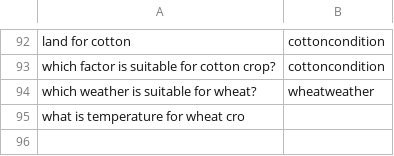
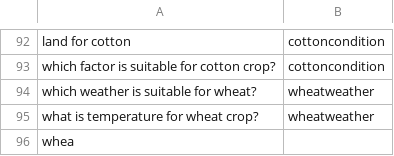
Before and after one commit to reflectstars/NLP-ANN-Agriculture-Chatbot, a CSV file: datasets/intent.csv, drawn as a sheet; only a part is shown, gaps mark what is left out.

Commit message:
Minor cosmetics

```diff
--- a/datasets/intent.csv
+++ b/datasets/intent.csv
@@ -94,2 +94,3 @@ which factor is suitable for cotton crop?,cottoncondition
 which weather is suitable for wheat?,wheatweather
-what is temperature for wheat cro
+what is temperature for wheat crop?,wheatweather
+whea
```
